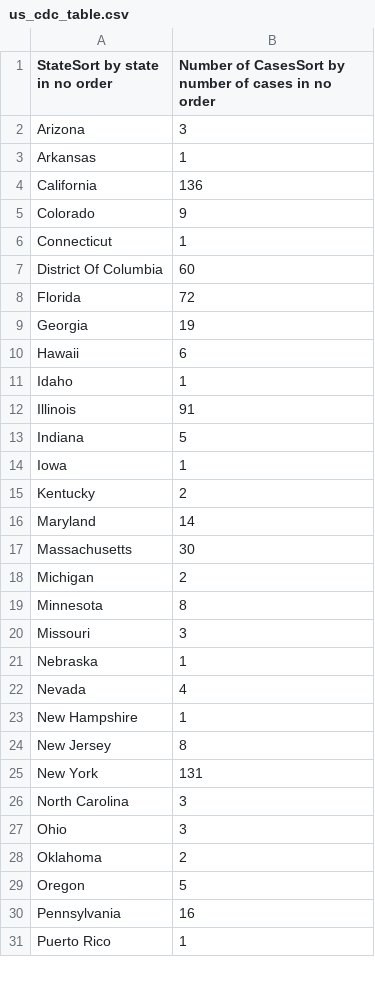
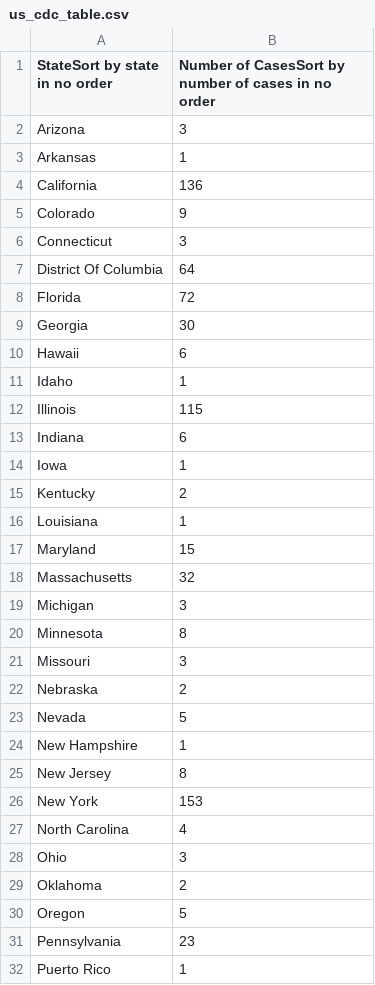
Before and after one commit to ryan-serpico/us-tx-monkeypox-tracker, a CSV file: data/us_cdc_table.csv, drawn as a sheet; only a part is shown; the diff covers the shown part only.

```diff
--- a/data/us_cdc_table.csv
+++ b/data/us_cdc_table.csv
@@ -5,23 +5,24 @@ California,136
 Colorado,9
-Connecticut,1
-District Of Columbia,60
+Connecticut,3
+District Of Columbia,64
 Florida,72
-Georgia,19
+Georgia,30
 Hawaii,6
 Idaho,1
-Illinois,91
-Indiana,5
+Illinois,115
+Indiana,6
 Iowa,1
 Kentucky,2
-Maryland,14
-Massachusetts,30
-Michigan,2
+Louisiana,1
+Maryland,15
+Massachusetts,32
+Michigan,3
 Minnesota,8
 Missouri,3
-Nebraska,1
-Nevada,4
+Nebraska,2
+Nevada,5
 New Hampshire,1
 New Jersey,8
-New York,131
-North Carolina,3
+New York,153
+North Carolina,4
 Ohio,3
@@ -29,3 +30,3 @@ Oklahoma,2
 Oregon,5
-Pennsylvania,16
+Pennsylvania,23
 Puerto Rico,1
```
Also changed, not shown: 2 added rows and 4 edited cells elsewhere in this file, data/texas_data.csv.
